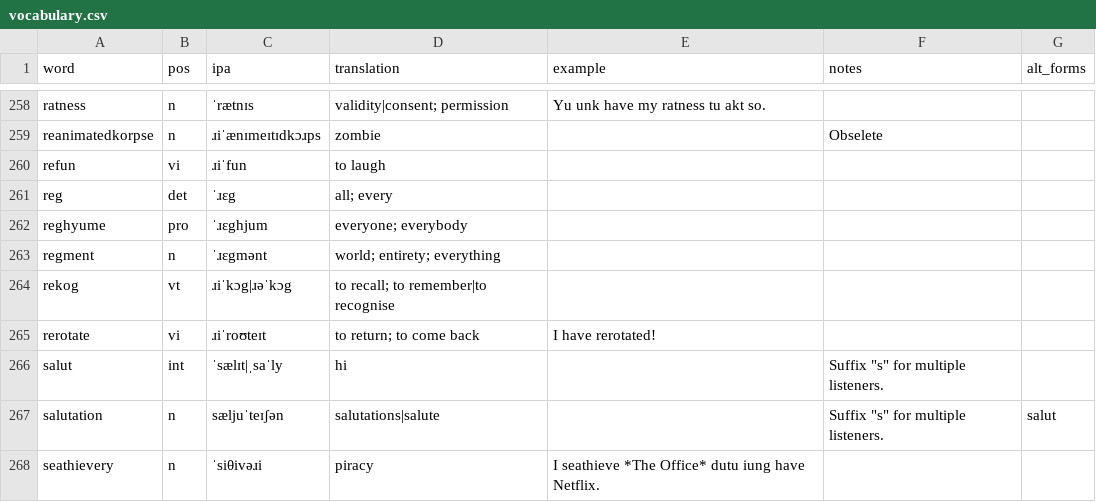
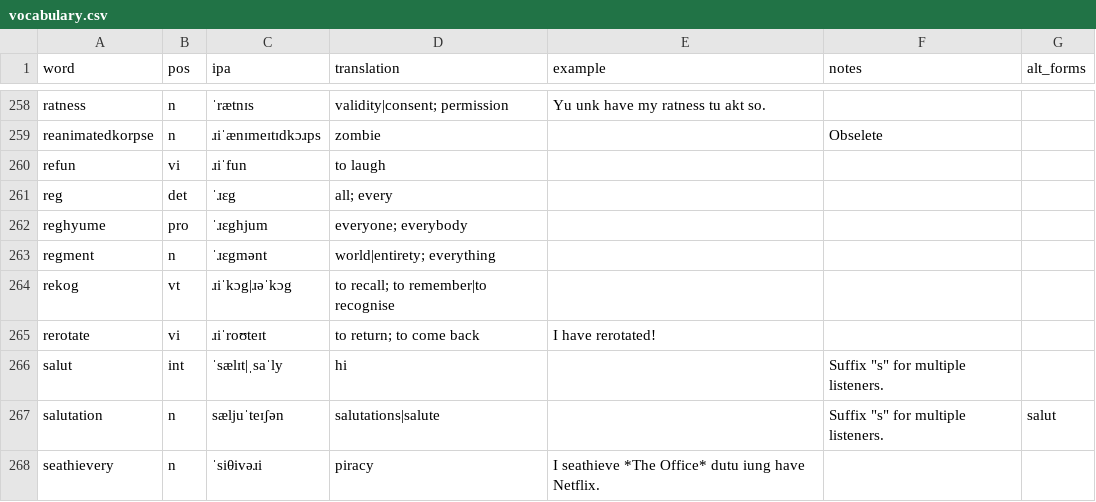
Before and after one commit to SeriousGuy888/Billzonian, a CSV file: docs/vocabulary.csv, drawn as a sheet; only a part is shown, gaps mark what is left out.

Commit message:
Update vocabulary.csv

```diff
--- a/docs/vocabulary.csv
+++ b/docs/vocabulary.csv
@@ -262,3 +262,3 @@ reg,det,ˈɹɛg,all; every,,,
 reghyume,pro,ˈɹɛghjum,everyone; everybody,,,
-regment,n,ˈɹɛgmənt,world; entirety; everything,,,
+regment,n,ˈɹɛgmənt,world|entirety; everything,,,
 rekog,vt,ɹiˈkɔg|ɹəˈkɔg,to recall; to remember|to recognise,,,
```
